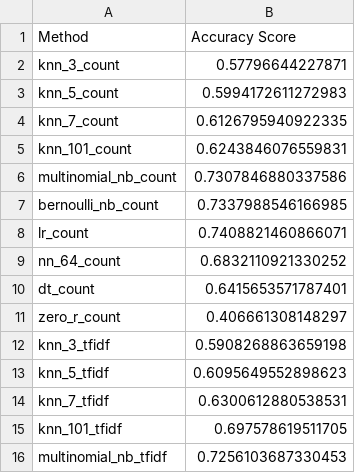
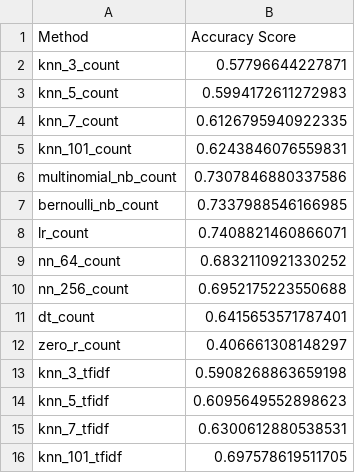
Before and after one commit to xueqig/comp90049-introduction-to-machine-learning-a3, a CSV file: development/summary.csv, drawn as a sheet; only a part is shown; the shorter side is filled out with more unchanged rows.

```diff
--- a/development/summary.csv
+++ b/development/summary.csv
@@ -9,2 +9,3 @@ lr_count,0.7408821460866071
 nn_64_count,0.6832110921330252
+nn_256_count,0.6952175223550688
 dt_count,0.6415653571787401
```
Also changed, not shown: 4 other files.
